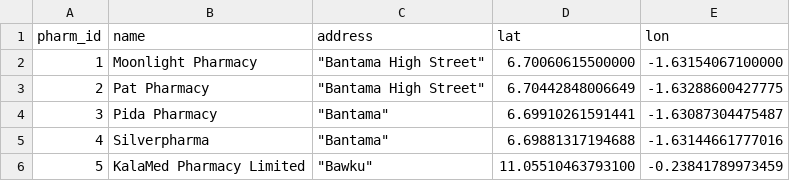
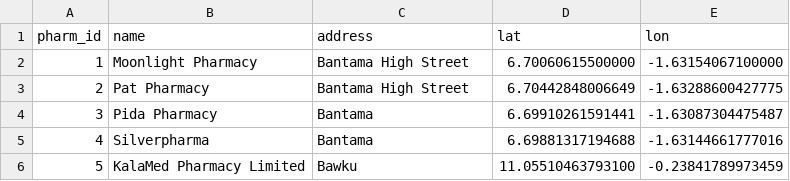
Before and after one commit to lobowicz/medsearch, a CSV file: data/pharmacies.csv, drawn as a sheet.

```diff
--- a/data/pharmacies.csv
+++ b/data/pharmacies.csv
@@ -1,6 +1,6 @@
 pharm_id,name,address,lat,lon
-1,Moonlight Pharmacy,"""Bantama High Street""",6.70060615500000,-1.63154067100000
-2,Pat Pharmacy,"""Bantama High Street""",6.70442848006649,-1.63288600427775
-3,Pida Pharmacy,"""Bantama""",6.69910261591441,-1.63087304475487
-4,Silverpharma,"""Bantama""",6.69881317194688,-1.63144661777016
-5,KalaMed Pharmacy Limited,"""Bawku""",11.05510463793100,-0.23841789973459
+1,Moonlight Pharmacy,"Bantama High Street",6.70060615500000,-1.63154067100000
+2,Pat Pharmacy,"Bantama High Street",6.70442848006649,-1.63288600427775
+3,Pida Pharmacy,"Bantama",6.69910261591441,-1.63087304475487
+4,Silverpharma,"Bantama",6.69881317194688,-1.63144661777016
+5,KalaMed Pharmacy Limited,"Bawku",11.05510463793100,-0.23841789973459
```
Also changed, not shown: 3 other files.
